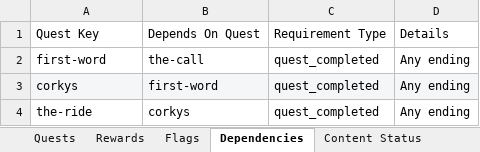
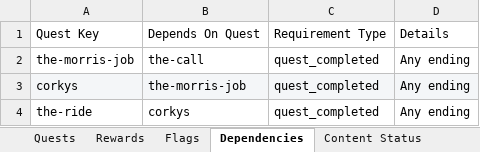
Before and after one commit to neoToad/soloBrowsergame, an Excel workbook: .docs/quest_tracking.xlsx, sheet Dependencies, drawn as a sheet; values as stored, in another font and other column widths than the file's, no borders; the diff names each change by its address in the sheet, - before the commit and + after, or states it on an @@ line.

```diff
--- a/.docs/quest_tracking.xlsx (sheet Dependencies)
+++ b/.docs/quest_tracking.xlsx (sheet Dependencies)
-A2: first-word
+A2: the-morris-job
-B3: first-word
+B3: the-morris-job
```
Also changed, not shown: sheet Rewards, sheet Flags, sheet World Impact, sheet Quests, sheet Content Status, 14 other files.
